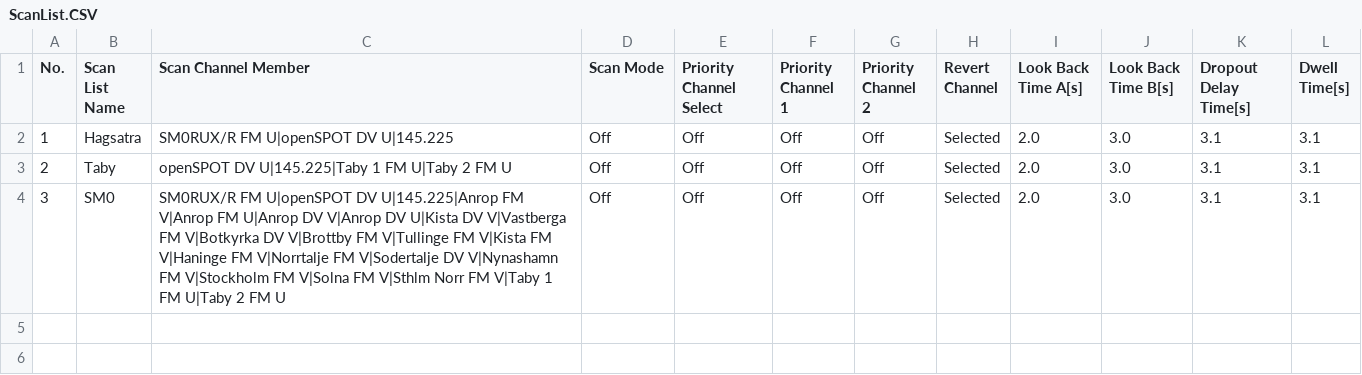
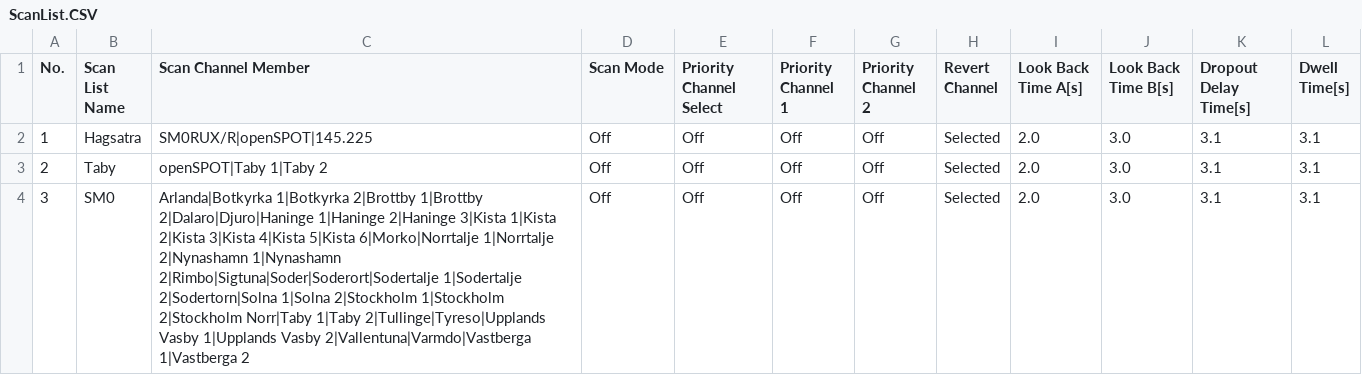
Before and after one commit to sm0rux/at-d878uv, a CSV file: ScanList.CSV, drawn as a sheet.

Commit message:
Added more repeaters in Stockholm area

```diff
--- a/ScanList.CSV
+++ b/ScanList.CSV
@@ -1,4 +1,4 @@
 "No.","Scan List Name","Scan Channel Member","Scan Mode","Priority Channel Select","Priority Channel 1","Priority Channel 2","Revert Channel","Look Back Time A[s]","Look Back Time B[s]","Dropout Delay Time[s]","Dwell Time[s]"
-"1","Hagsatra","SM0RUX/R FM U|openSPOT DV U|145.225","Off","Off","Off","Off","Selected","2.0","3.0","3.1","3.1"
-"2","Taby","openSPOT DV U|145.225|Taby 1 FM U|Taby 2 FM U","Off","Off","Off","Off","Selected","2.0","3.0","3.1","3.1"
-"3","SM0","SM0RUX/R FM U|openSPOT DV U|145.225|Anrop FM V|Anrop FM U|Anrop DV V|Anrop DV U|Kista DV V|Vastberga FM V|Botkyrka DV V|Brottby FM V|Tullinge FM V|Kista FM V|Haninge FM V|Norrtalje FM V|Sodertalje DV V|Nynashamn FM V|Stockholm FM V|Solna FM V|Sthlm Norr FM V|Taby 1 FM U|Taby 2 FM U","Off","Off","Off","Off","Selected","2.0","3.0","3.1","3.1"
+"1","Hagsatra","SM0RUX/R|openSPOT|145.225","Off","Off","Off","Off","Selected","2.0","3.0","3.1","3.1"
+"2","Taby","openSPOT|Taby 1|Taby 2","Off","Off","Off","Off","Selected","2.0","3.0","3.1","3.1"
+"3","SM0","Arlanda|Botkyrka 1|Botkyrka 2|Brottby 1|Brottby 2|Dalaro|Djuro|Haninge 1|Haninge 2|Haninge 3|Kista 1|Kista 2|Kista 3|Kista 4|Kista 5|Kista 6|Morko|Norrtalje 1|Norrtalje 2|Nynashamn 1|Nynashamn 2|Rimbo|Sigtuna|Soder|Soderort|Sodertalje 1|Sodertalje 2|Sodertorn|Solna 1|Solna 2|Stockholm 1|Stockholm 2|Stockholm Norr|Taby 1|Taby 2|Tullinge|Tyreso|Upplands Vasby 1|Upplands Vasby 2|Vallentuna|Varmdo|Vastberga 1|Vastberga 2","Off","Off","Off","Off","Selected","2.0","3.0","3.1","3.1"
```
Also changed, not shown: Zone.CSV, 2 other files.
